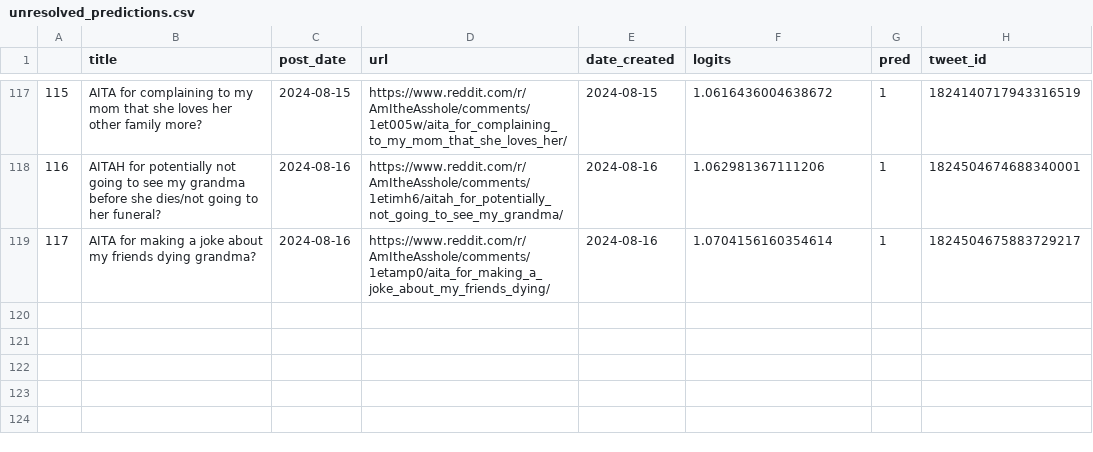
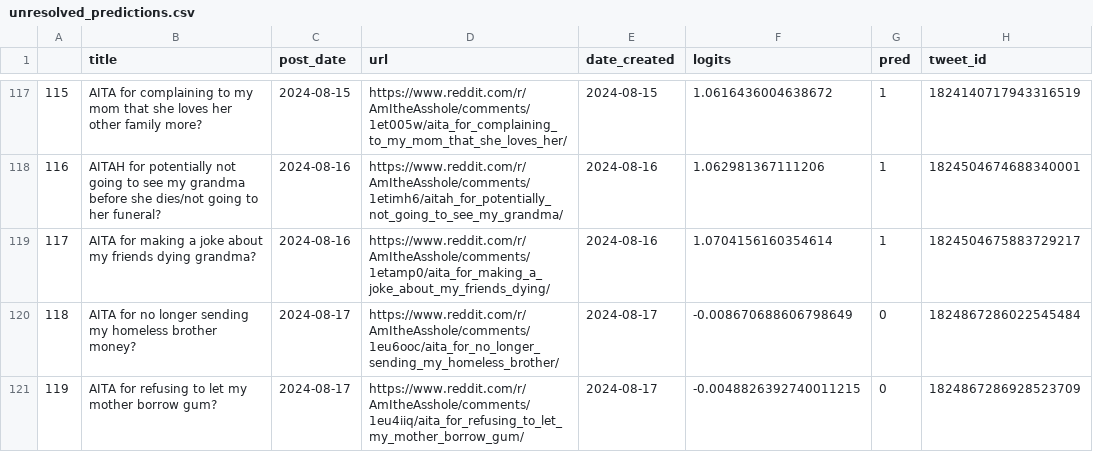
Before and after one commit to walkerped/aita_kaggle_app_tracking, a CSV file: app_tracking/prediction_sheets/unresolved_predictions.csv, drawn as a sheet; only a part is shown, gaps mark what is left out.

Commit message:
kaggle update tracking sheets

```diff
--- a/app_tracking/prediction_sheets/unresolved_predictions.csv
+++ b/app_tracking/prediction_sheets/unresolved_predictions.csv
@@ -121 +121,3 @@
 117,AITA for making a joke about my friends dying grandma?,2024-08-16,https://www.reddit.com/r/AmItheAsshole/comments/1etamp0/aita_for_making_a_joke_about_my_friends_dying/,2024-08-16,1.0704156160354614,1,1824504675883729217
+118,AITA for no longer sending my homeless brother money?,2024-08-17,https://www.reddit.com/r/AmItheAsshole/comments/1eu6ooc/aita_for_no_longer_sending_my_homeless_brother/,2024-08-17,-0.008670688606798649,0,1824867286022545484
+119,AITA for refusing to let my mother borrow gum?,2024-08-17,https://www.reddit.com/r/AmItheAsshole/comments/1eu4iiq/aita_for_refusing_to_let_my_mother_borrow_gum/,2024-08-17,-0.0048826392740011215,0,1824867286928523709
```
Also changed, not shown: 1 other file.
